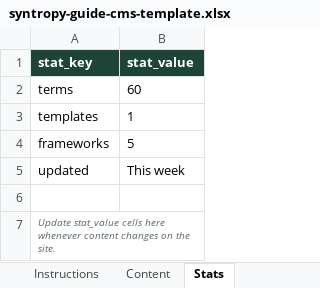
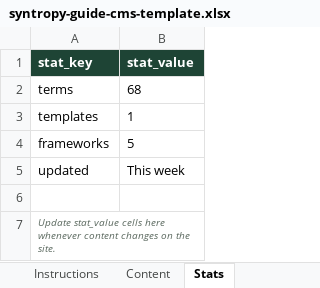
Before and after one commit to syntropyearth/syntropyearth-site, an Excel workbook: guide/syntropy-guide-cms-template.xlsx, sheet Stats, drawn as a sheet; values as stored, in another font and other column widths than the file's, no borders; the diff names each change by its address in the sheet, - before the commit and + after, or states it on an @@ line.

Commit message:
update on guide & home page nav banner
Updated the guide section (quality check & corrections) & minor updates across main pages (removed location line & nav bar update)

```diff
--- a/guide/syntropy-guide-cms-template.xlsx (sheet Stats)
+++ b/guide/syntropy-guide-cms-template.xlsx (sheet Stats)
-B2 (stat_value): 60
+B2 (stat_value): 68
```
Also changed, not shown: guide/templates-tools/climate-health-materiality-tracker.xlsx, 28 other files.
